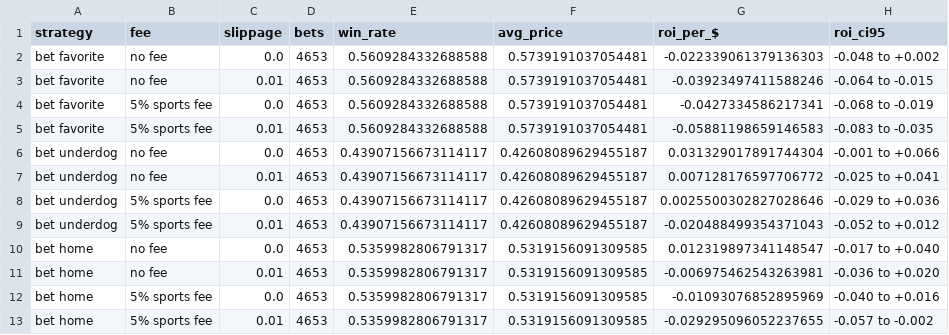
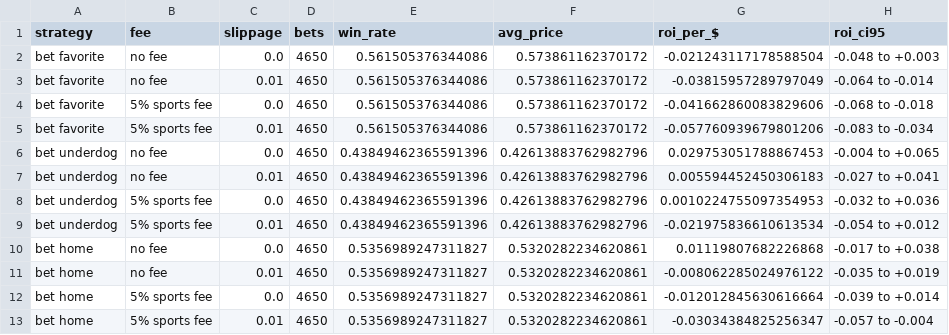
Before and after one commit to JeremyWhittaker/Polymarket_arbitrage, a CSV file: reports/h1_strategies.csv, drawn as a sheet; only a part is shown; the diff covers the shown part only.

Commit message:
results: publish corrected MLB state and prediction report

```diff
--- a/reports/h1_strategies.csv
+++ b/reports/h1_strategies.csv
@@ -1,13 +1,13 @@
 strategy,fee,slippage,bets,win_rate,avg_price,roi_per_$,roi_ci95
-bet favorite,no fee,0.0,4653,0.5609284332688588,0.5739191037054481,-0.022339061379136303,-0.048 to +0.002
-bet favorite,no fee,0.01,4653,0.5609284332688588,0.5739191037054481,-0.03923497411588246,-0.064 to -0.015
-bet favorite,5% sports fee,0.0,4653,0.5609284332688588,0.5739191037054481,-0.0427334586217341,-0.068 to -0.019
-bet favorite,5% sports fee,0.01,4653,0.5609284332688588,0.5739191037054481,-0.05881198659146583,-0.083 to -0.035
-bet underdog,no fee,0.0,4653,0.43907156673114117,0.42608089629455187,0.031329017891744304,-0.001 to +0.066
-bet underdog,no fee,0.01,4653,0.43907156673114117,0.42608089629455187,0.007128176597706772,-0.025 to +0.041
-bet underdog,5% sports fee,0.0,4653,0.43907156673114117,0.42608089629455187,0.0025500302827028646,-0.029 to +0.036
-bet underdog,5% sports fee,0.01,4653,0.43907156673114117,0.42608089629455187,-0.020488499354371043,-0.052 to +0.012
-bet home,no fee,0.0,4653,0.5359982806791317,0.5319156091309585,0.012319897341148547,-0.017 to +0.040
-bet home,no fee,0.01,4653,0.5359982806791317,0.5319156091309585,-0.006975462543263981,-0.036 to +0.020
-bet home,5% sports fee,0.0,4653,0.5359982806791317,0.5319156091309585,-0.01093076852895969,-0.040 to +0.016
-bet home,5% sports fee,0.01,4653,0.5359982806791317,0.5319156091309585,-0.029295096052237655,-0.057 to -0.002
+bet favorite,no fee,0.0,4650,0.561505376344086,0.573861162370172,-0.021243117178588504,-0.048 to +0.003
+bet favorite,no fee,0.01,4650,0.561505376344086,0.573861162370172,-0.03815957289797049,-0.064 to -0.014
+bet favorite,5% sports fee,0.0,4650,0.561505376344086,0.573861162370172,-0.041662860083829606,-0.068 to -0.018
+bet favorite,5% sports fee,0.01,4650,0.561505376344086,0.573861162370172,-0.057760939679801206,-0.083 to -0.034
+bet underdog,no fee,0.0,4650,0.43849462365591396,0.42613883762982796,0.029753051788867453,-0.004 to +0.065
+bet underdog,no fee,0.01,4650,0.43849462365591396,0.42613883762982796,0.005594452450306183,-0.027 to +0.041
+bet underdog,5% sports fee,0.0,4650,0.43849462365591396,0.42613883762982796,0.0010224755097354953,-0.032 to +0.036
+bet underdog,5% sports fee,0.01,4650,0.43849462365591396,0.42613883762982796,-0.021975836610613534,-0.054 to +0.012
+bet home,no fee,0.0,4650,0.5356989247311827,0.5320282234620861,0.01119807682226868,-0.017 to +0.038
+bet home,no fee,0.01,4650,0.5356989247311827,0.5320282234620861,-0.008062285024976122,-0.035 to +0.019
+bet home,5% sports fee,0.0,4650,0.5356989247311827,0.5320282234620861,-0.012012845630616664,-0.039 to +0.014
+bet home,5% sports fee,0.01,4650,0.5356989247311827,0.5320282234620861,-0.03034384825256347,-0.057 to -0.004
```
Also changed, not shown: 20 edited cells elsewhere in this file, reports/h1_calibration.csv, 4 other files.
